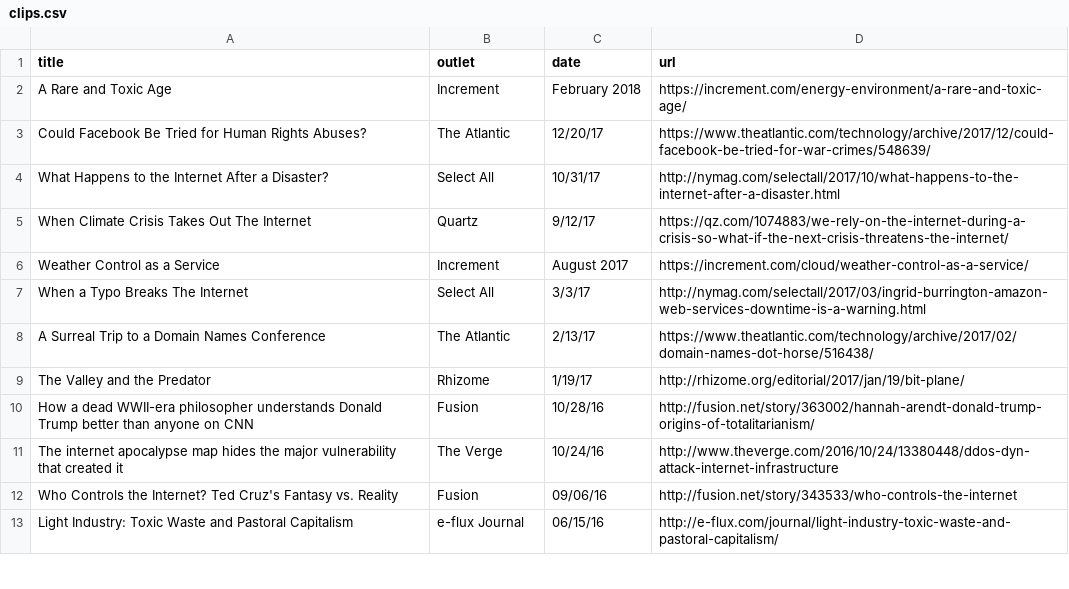
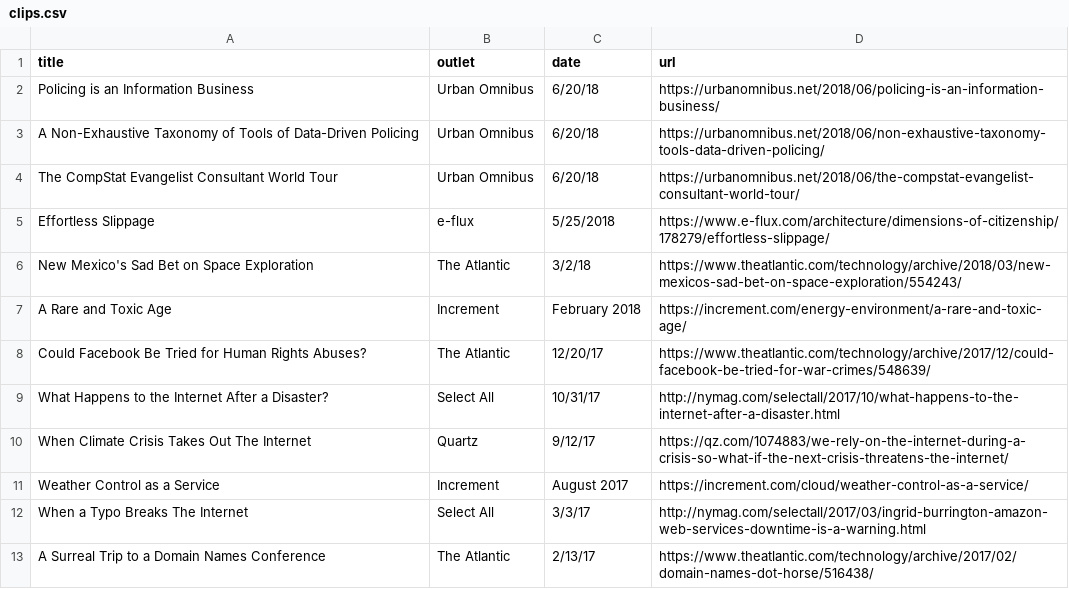
Before and after one commit to lifewinning/lifewinning, a CSV file: _data/clips.csv, drawn as a sheet; only a part is shown; the shorter side is filled out with more unchanged rows.

Commit message:
add spring clips

```diff
--- a/_data/clips.csv
+++ b/_data/clips.csv
@@ -1,2 +1,7 @@
 title,outlet,date,url
+Policing is an Information Business,Urban Omnibus,6/20/18,https://urbanomnibus.net/2018/06/policing-is-an-information-business/
+A Non-Exhaustive Taxonomy of Tools of Data-Driven Policing,Urban Omnibus,6/20/18,https://urbanomnibus.net/2018/06/non-exhaustive-taxonomy-tools-data-driven-policing/
+The CompStat Evangelist Consultant World Tour, Urban Omnibus,6/20/18,https://urbanomnibus.net/2018/06/the-compstat-evangelist-consultant-world-tour/
+Effortless Slippage,e-flux,5/25/2018,https://www.e-flux.com/architecture/dimensions-of-citizenship/178279/effortless-slippage/
+New Mexico's Sad Bet on Space Exploration,The Atlantic,3/2/18,https://www.theatlantic.com/technology/archive/2018/03/new-mexicos-sad-bet-on-space-exploration/554243/
 A Rare and Toxic Age,Increment,February 2018,https://increment.com/energy-environment/a-rare-and-toxic-age/
```
